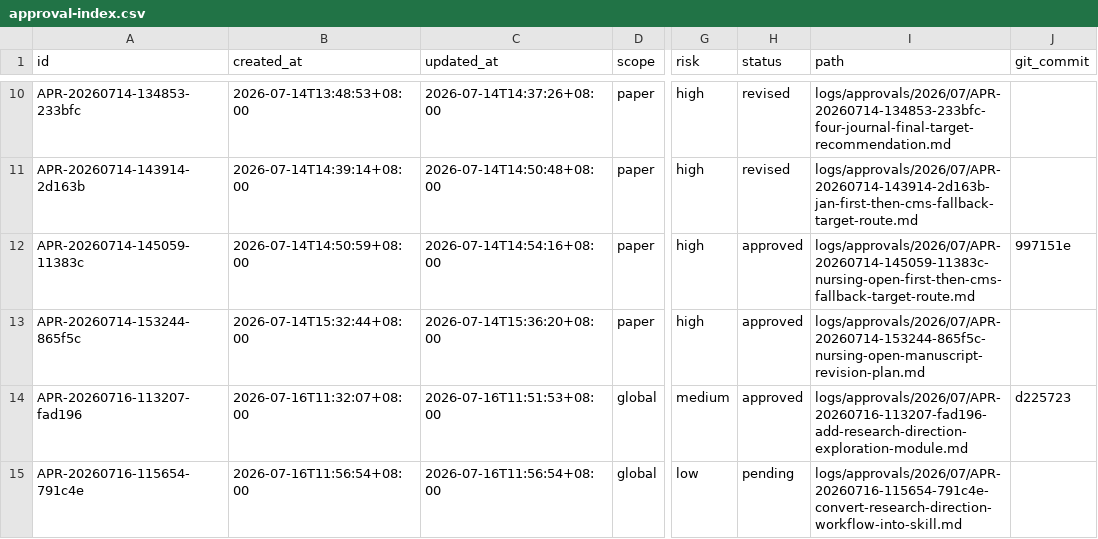
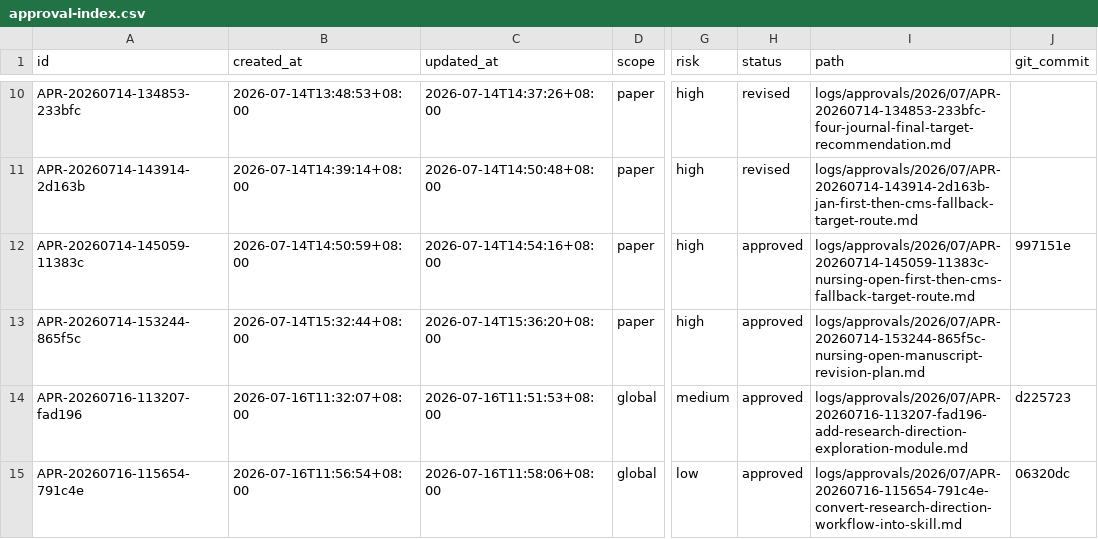
Before and after one commit to mousebt/SCI_GO, a CSV file: logs/approval-index.csv, drawn as a sheet; only a part is shown, gaps mark what is left out; the diff names each change by its address in the sheet, - before the commit and + after, or states it on an @@ line.

Commit message:
logs: approve research direction skill

```diff
--- a/logs/approval-index.csv
+++ b/logs/approval-index.csv
-C15 (updated_at): 2026-07-16T11:56:54+08:00
+C15 (updated_at): 2026-07-16T11:58:06+08:00
-H15 (status): pending
+H15 (status): approved
-J15 (git_commit): (empty)
+J15 (git_commit): 06320dc
```
Also changed, not shown: 1 other file.
